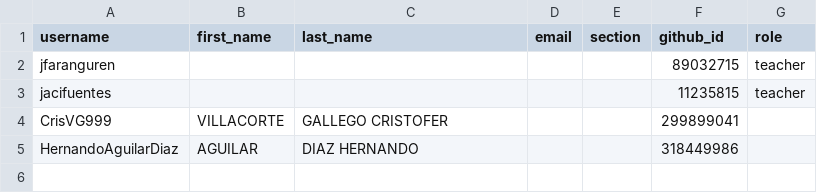
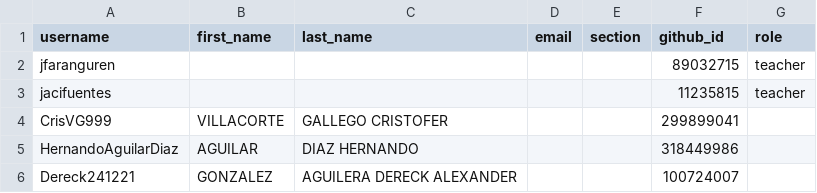
Before and after one commit to UniversidadIcesi-DCSI-BloqueAlgoritmos/classroom50, a CSV file: 2026-2-g5-apo1-sis/roster.csv, drawn as a sheet.

Commit message:
[Classroom 50] Add student: 2026-2-g5-apo1-sis/Dereck241221

```diff
--- a/2026-2-g5-apo1-sis/roster.csv
+++ b/2026-2-g5-apo1-sis/roster.csv
@@ -5 +5,2 @@ CrisVG999,VILLACORTE,GALLEGO CRISTOFER,,,299899041,
 HernandoAguilarDiaz,AGUILAR,DIAZ HERNANDO,,,318449986,
+Dereck241221,GONZALEZ,AGUILERA DERECK ALEXANDER,,,100724007,
```
